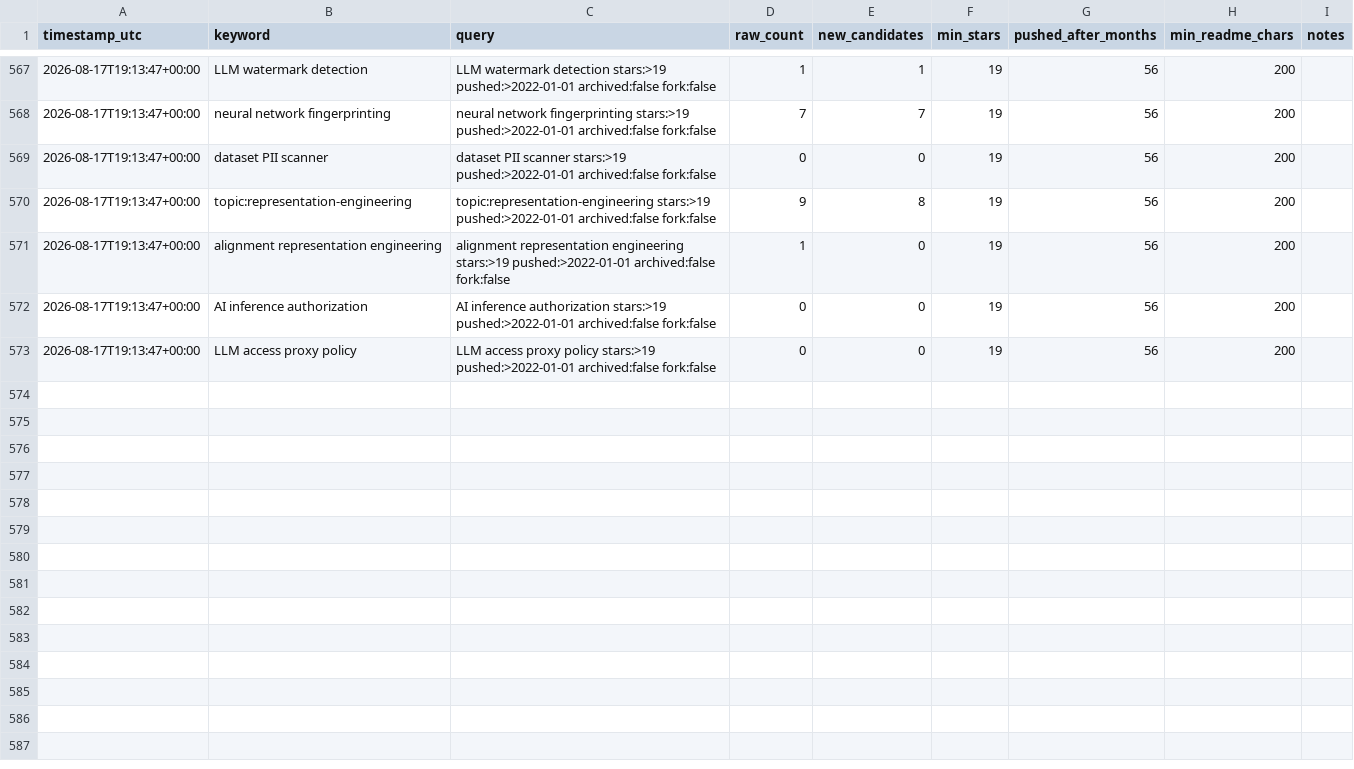
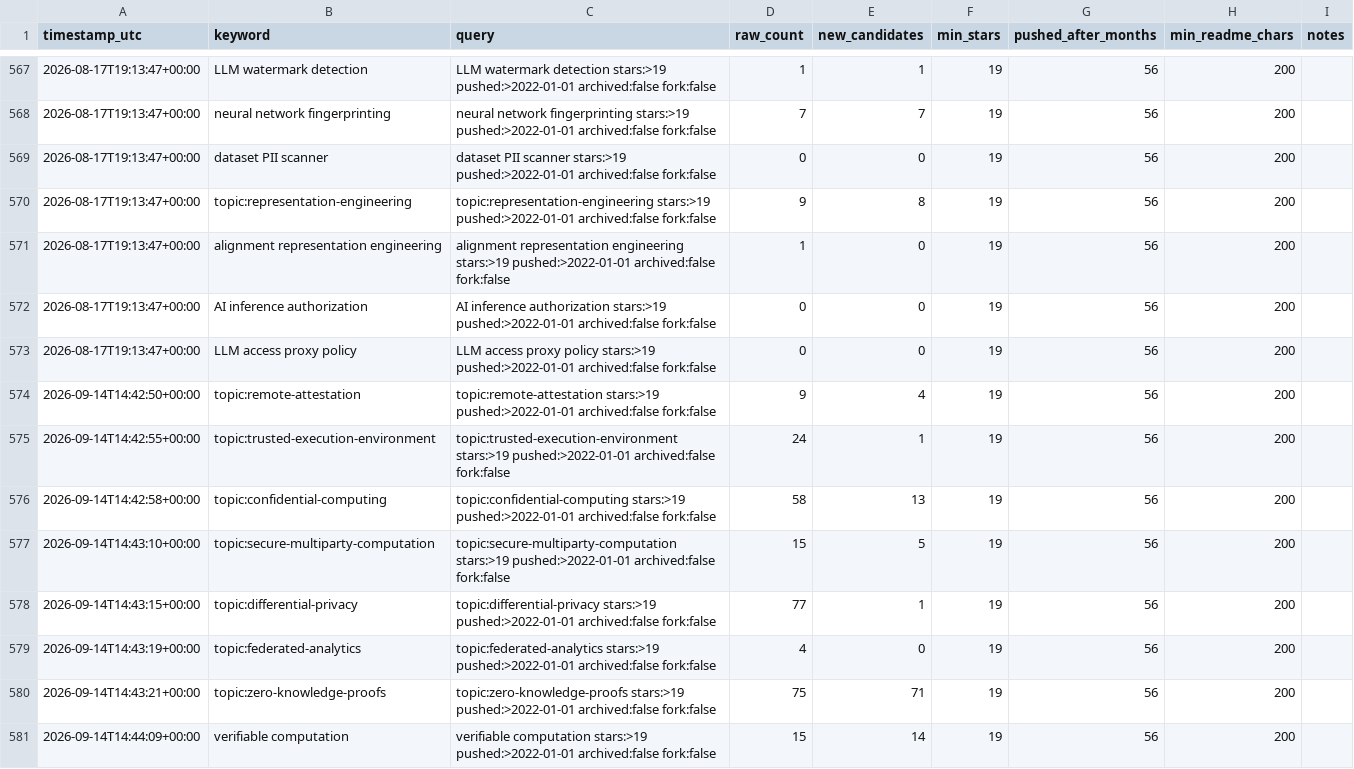
Before and after one commit to bact/opentaig, a CSV file: curation/state/search_log.csv, drawn as a sheet; only a part is shown, gaps mark what is left out; the diff covers the shown part only.

```diff
--- a/curation/state/search_log.csv
+++ b/curation/state/search_log.csv
@@ -573 +573,9 @@ timestamp_utc,keyword,query,raw_count,new_candidates,min_stars,pushed_after_mont
 2026-08-17T19:13:47+00:00,LLM access proxy policy,LLM access proxy policy stars:>19 pushed:>2022-01-01 archived:false fork:false,0,0,19,56,200,
+2026-09-14T14:42:50+00:00,topic:remote-attestation,topic:remote-attestation stars:>19 pushed:>2022-01-01 archived:false fork:false,9,4,19,56,200,
+2026-09-14T14:42:55+00:00,topic:trusted-execution-environment,topic:trusted-execution-environment stars:>19 pushed:>2022-01-01 archived:false fork:false,24,1,19,56,200,
+2026-09-14T14:42:58+00:00,topic:confidential-computing,topic:confidential-computing stars:>19 pushed:>2022-01-01 archived:false fork:false,58,13,19,56,200,
+2026-09-14T14:43:10+00:00,topic:secure-multiparty-computation,topic:secure-multiparty-computation stars:>19 pushed:>2022-01-01 archived:false fork:false,15,5,19,56,200,
+2026-09-14T14:43:15+00:00,topic:differential-privacy,topic:differential-privacy stars:>19 pushed:>2022-01-01 archived:false fork:false,77,1,19,56,200,
+2026-09-14T14:43:19+00:00,topic:federated-analytics,topic:federated-analytics stars:>19 pushed:>2022-01-01 archived:false fork:false,4,0,19,56,200,
+2026-09-14T14:43:21+00:00,topic:zero-knowledge-proofs,topic:zero-knowledge-proofs stars:>19 pushed:>2022-01-01 archived:false fork:false,75,71,19,56,200,
+2026-09-14T14:44:09+00:00,verifiable computation,verifiable computation stars:>19 pushed:>2022-01-01 archived:false fork:false,15,14,19,56,200,
```
Also changed, not shown: 7 added rows elsewhere in this file, curation/state/pass_a_checked.csv, 19 other files.
